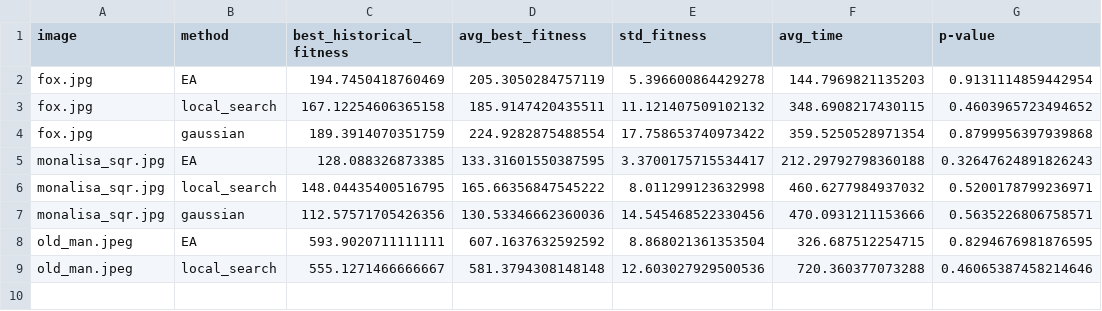
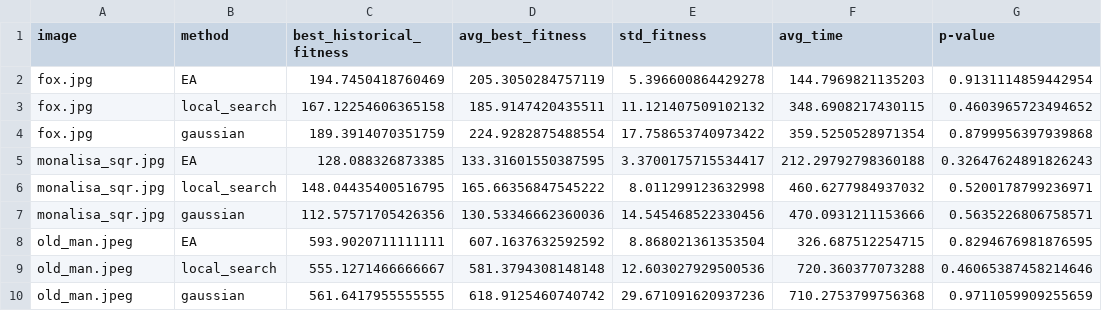
Before and after one commit to AlexisBaladon/Polygonal-Evolutionary-Algorithm, a CSV file: results/greedy.csv, drawn as a sheet.

Commit message:
greedy finalizado

```diff
--- a/results/greedy.csv
+++ b/results/greedy.csv
@@ -9 +9,2 @@ old_man.jpeg,EA,593.9020711111111,607.1637632592592,8.868021361353504,326.687512
 old_man.jpeg,local_search,555.1271466666667,581.3794308148148,12.603027929500536,720.360377073288,0.46065387458214646
+old_man.jpeg,gaussian,561.6417955555555,618.9125460740742,29.671091620937236,710.2753799756368,0.9711059909255659
```
Also changed, not shown: results/best_fitness_execution/best_fit_per_config_greedy.csv.
